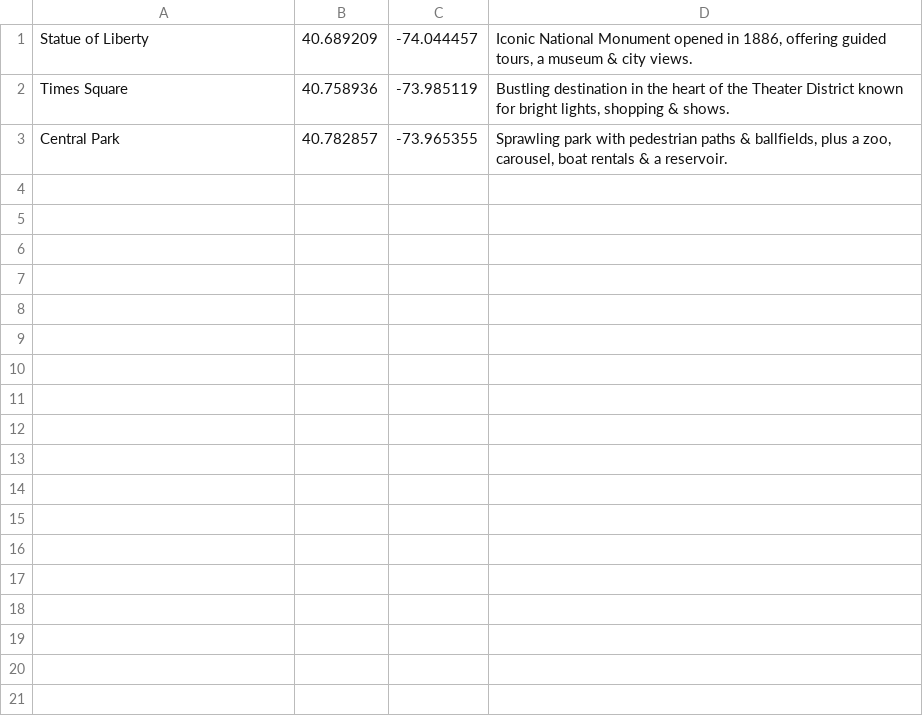
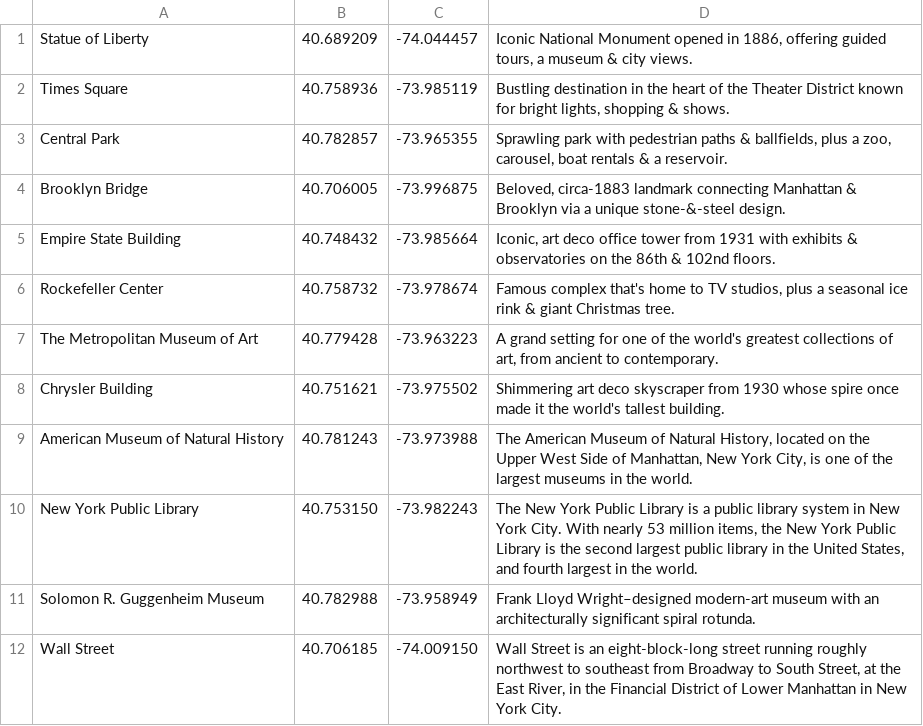
Before and after one commit to tomkearsley/Velo, a CSV file: src/main/resources/file/PublicPOIdata_smallsample.csv, drawn as a sheet.

Commit message:
Added more public pois, will add more. Analyst can now import data. Implemented Hotspot analytics graph JavaDoc + other small changes

```diff
--- a/src/main/resources/file/PublicPOIdata_smallsample.csv
+++ b/src/main/resources/file/PublicPOIdata_smallsample.csv
@@ -3 +3,10 @@ Times Square,40.758936,-73.985119,"Bustling destination in the heart of the Thea
 Central Park,40.782857,-73.965355,"Sprawling park with pedestrian paths & ballfields, plus a zoo, carousel, boat rentals & a reservoir."
+Brooklyn Bridge,40.706005,-73.996875,"Beloved, circa-1883 landmark connecting Manhattan & Brooklyn via a unique stone-&-steel design."
+Empire State Building,40.748432,-73.985664,"Iconic, art deco office tower from 1931 with exhibits & observatories on the 86th & 102nd floors."
+Rockefeller Center,40.758732,-73.978674,"Famous complex that's home to TV studios, plus a seasonal ice rink & giant Christmas tree."
+The Metropolitan Museum of Art,40.779428,-73.963223,"A grand setting for one of the world's greatest collections of art, from ancient to contemporary."
+Chrysler Building,40.751621,-73.975502,"Shimmering art deco skyscraper from 1930 whose spire once made it the world's tallest building."
+American Museum of Natural History,40.781243,-73.973988,"The American Museum of Natural History, located on the Upper West Side of Manhattan, New York City, is one of the largest museums in the world."
+New York Public Library,40.753150,-73.982243,"The New York Public Library is a public library system in New York City. With nearly 53 million items, the New York Public Library is the second largest public library in the United States, and fourth largest in the world."
+Solomon R. Guggenheim Museum,40.782988,-73.958949,"Frank Lloyd Wright–designed modern-art museum with an architecturally significant spiral rotunda."
+Wall Street,40.706185,-74.009150,"Wall Street is an eight-block-long street running roughly northwest to southeast from Broadway to South Street, at the East River, in the Financial District of Lower Manhattan in New York City."
```
Also changed, not shown: 4 other files.
